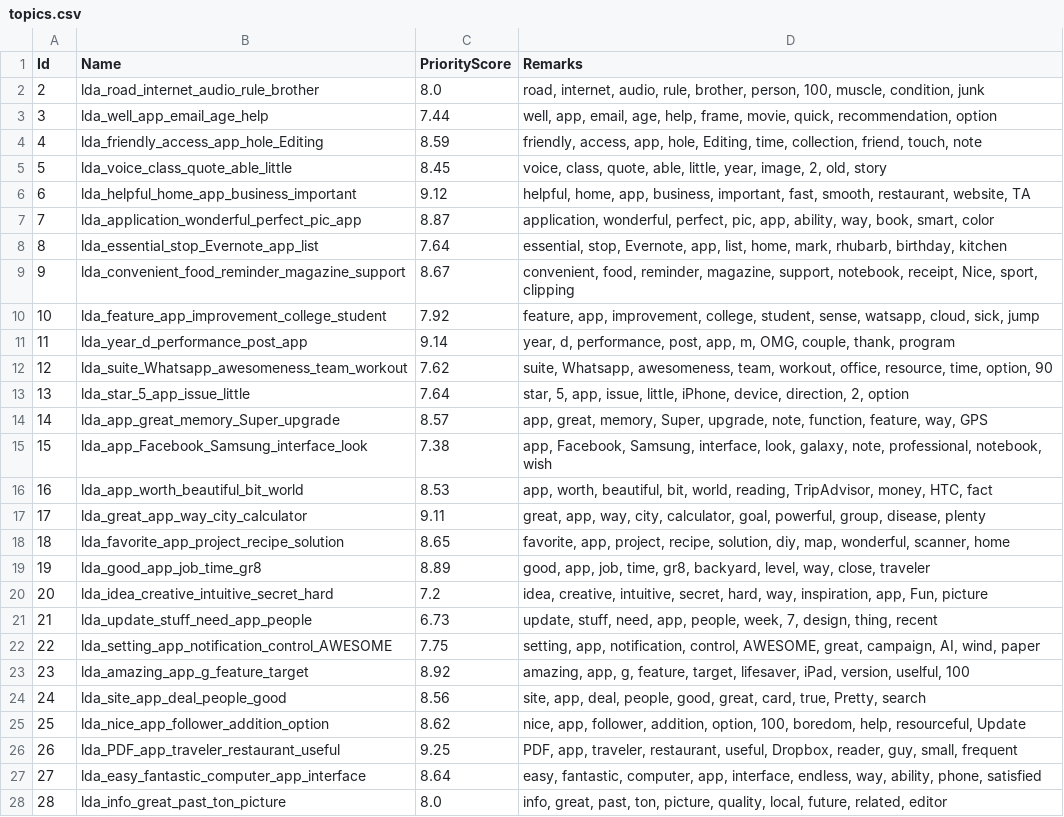
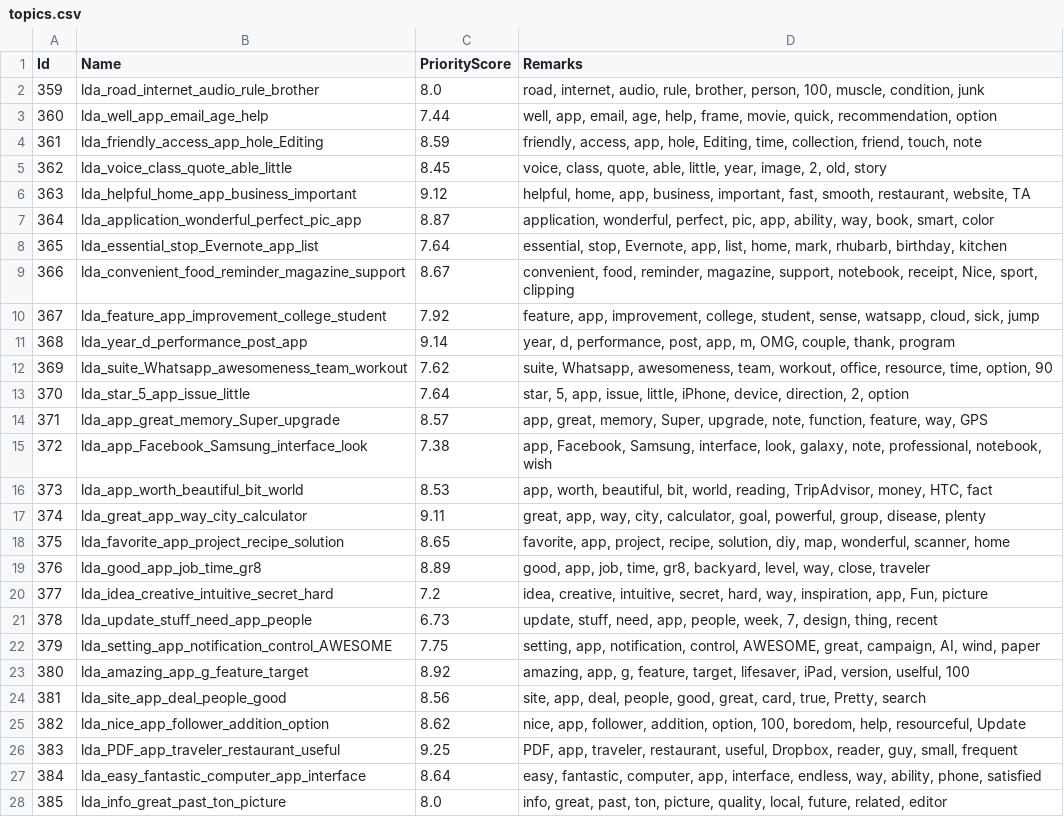
Before and after one commit to ptrpfa/ML-NLP, a CSV file: NLP/topic-modelling/data/topics.csv, drawn as a sheet; only a part is shown; the diff covers the shown part only; the diff names each change by its address in the sheet, - before the commit and + after, or states it on an @@ line.

Commit message:
"completed topic modelling"

```diff
--- a/NLP/topic-modelling/data/topics.csv
+++ b/NLP/topic-modelling/data/topics.csv
-A2 (Id): 2
+A2 (Id): 359
-A3 (Id): 3
+A3 (Id): 360
-A4 (Id): 4
+A4 (Id): 361
-A5 (Id): 5
+A5 (Id): 362
-A6 (Id): 6
+A6 (Id): 363
-A7 (Id): 7
+A7 (Id): 364
-A8 (Id): 8
+A8 (Id): 365
-A9 (Id): 9
+A9 (Id): 366
-A10 (Id): 10
+A10 (Id): 367
-A11 (Id): 11
+A11 (Id): 368
-A12 (Id): 12
+A12 (Id): 369
-A13 (Id): 13
+A13 (Id): 370
-A14 (Id): 14
+A14 (Id): 371
-A15 (Id): 15
+A15 (Id): 372
-A16 (Id): 16
+A16 (Id): 373
-A17 (Id): 17
+A17 (Id): 374
-A18 (Id): 18
+A18 (Id): 375
-A19 (Id): 19
+A19 (Id): 376
-A20 (Id): 20
+A20 (Id): 377
-A21 (Id): 21
+A21 (Id): 378
-A22 (Id): 22
+A22 (Id): 379
-A23 (Id): 23
+A23 (Id): 380
-A24 (Id): 24
+A24 (Id): 381
-A25 (Id): 25
+A25 (Id): 382
-A26 (Id): 26
+A26 (Id): 383
-A27 (Id): 27
+A27 (Id): 384
-A28 (Id): 28
+A28 (Id): 385
```
Also changed, not shown: 41 edited cells elsewhere in this file, 7 other files.
